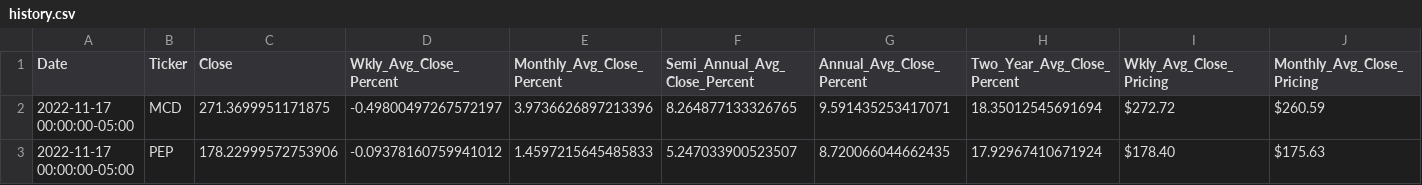
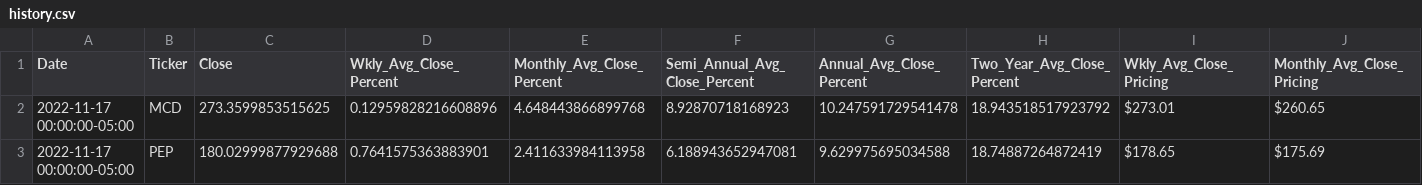
Before and after one commit to veroanalytic/financial-portfolio, a CSV file: history.csv, drawn as a sheet; only a part is shown; the diff covers the shown part only; the diff names each change by its address in the sheet, - before the commit and + after, or states it on an @@ line.

```diff
--- a/history.csv
+++ b/history.csv
-C2 (Close): 271.3699951171875
+C2 (Close): 273.3599853515625
-D2 (Wkly_Avg_Close_Percent): -0.49800497267572197
+D2 (Wkly_Avg_Close_Percent): 0.12959828216608896
-E2 (Monthly_Avg_Close_Percent): 3.9736626897213396
+E2 (Monthly_Avg_Close_Percent): 4.648443866899768
-F2 (Semi_Annual_Avg_Close_Percent): 8.264877133326765
+F2 (Semi_Annual_Avg_Close_Percent): 8.92870718168923
-G2 (Annual_Avg_Close_Percent): 9.591435253417071
+G2 (Annual_Avg_Close_Percent): 10.247591729541478
-H2 (Two_Year_Avg_Close_Percent): 18.35012545691694
+H2 (Two_Year_Avg_Close_Percent): 18.943518517923792
-I2 (Wkly_Avg_Close_Pricing): $272.72
+I2 (Wkly_Avg_Close_Pricing): $273.01
-J2 (Monthly_Avg_Close_Pricing): $260.59
+J2 (Monthly_Avg_Close_Pricing): $260.65
-C3 (Close): 178.22999572753906
+C3 (Close): 180.02999877929688
-D3 (Wkly_Avg_Close_Percent): -0.09378160759941012
+D3 (Wkly_Avg_Close_Percent): 0.7641575363883901
-E3 (Monthly_Avg_Close_Percent): 1.4597215645485833
+E3 (Monthly_Avg_Close_Percent): 2.411633984113958
-F3 (Semi_Annual_Avg_Close_Percent): 5.247033900523507
+F3 (Semi_Annual_Avg_Close_Percent): 6.188943652947081
-G3 (Annual_Avg_Close_Percent): 8.720066044662435
+G3 (Annual_Avg_Close_Percent): 9.629975695034588
-H3 (Two_Year_Avg_Close_Percent): 17.92967410671924
+H3 (Two_Year_Avg_Close_Percent): 18.74887264872419
-I3 (Wkly_Avg_Close_Pricing): $178.40
+I3 (Wkly_Avg_Close_Pricing): $178.65
-J3 (Monthly_Avg_Close_Pricing): $175.63
+J3 (Monthly_Avg_Close_Pricing): $175.69
```
Also changed, not shown: 2 removed rows and 41 edited cells elsewhere in this file, 4 other files.
